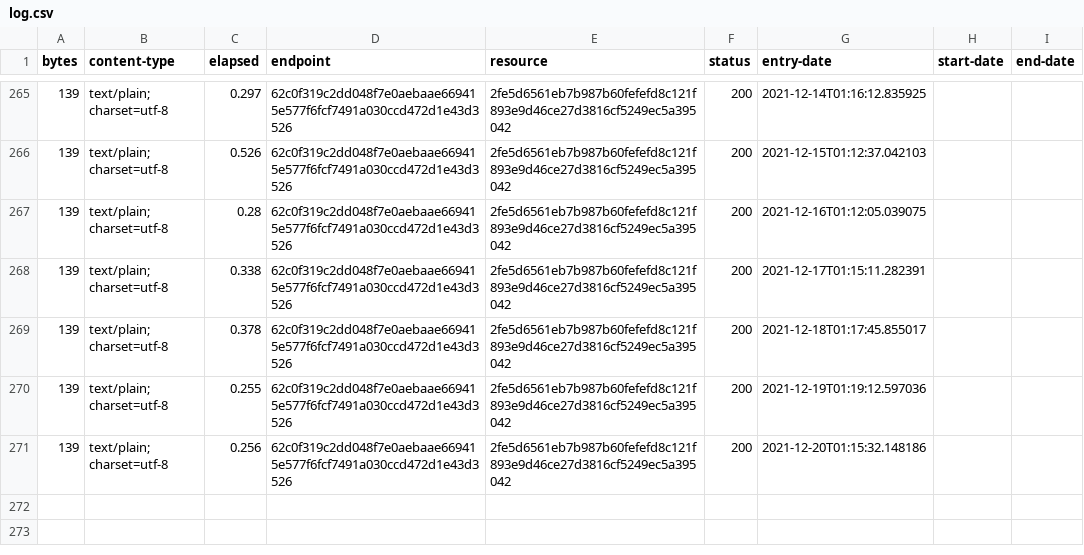
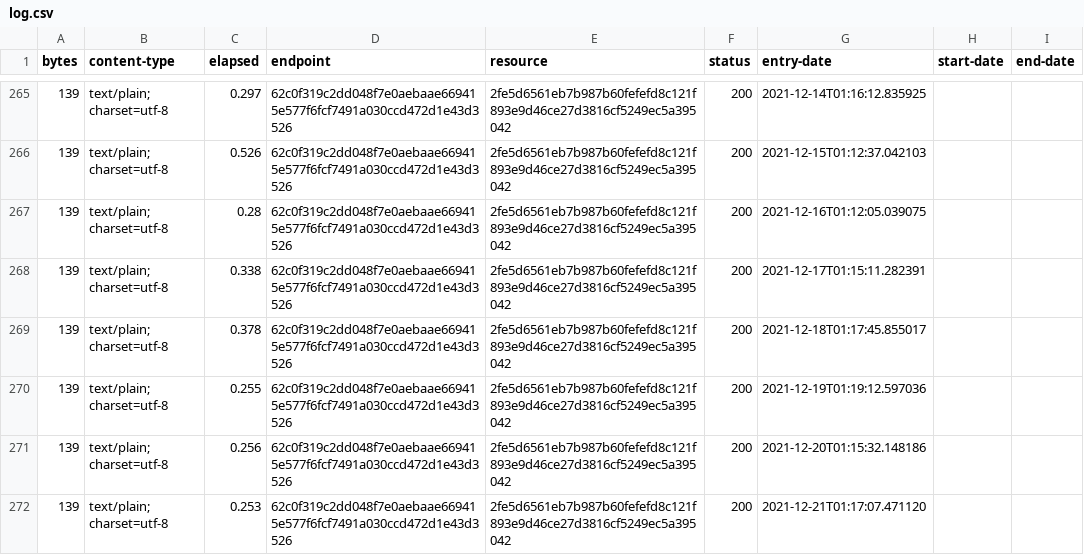
Before and after one commit to digital-land/planning-permission-status-collection, a CSV file: collection/log.csv, drawn as a sheet; only a part is shown, gaps mark what is left out.

Commit message:
Collection 2021-12-21

```diff
--- a/collection/log.csv
+++ b/collection/log.csv
@@ -271 +271,2 @@ bytes,content-type,elapsed,endpoint,resource,status,entry-date,start-date,end-da
 139,text/plain; charset=utf-8,0.256,62c0f319c2dd048f7e0aebaae669415e577f6fcf7491a030ccd472d1e43d3526,2fe5d6561eb7b987b60fefefd8c121f893e9d46ce27d3816cf5249ec5a395042,200,2021-12-20T01:15:32.148186,,
+139,text/plain; charset=utf-8,0.253,62c0f319c2dd048f7e0aebaae669415e577f6fcf7491a030ccd472d1e43d3526,2fe5d6561eb7b987b60fefefd8c121f893e9d46ce27d3816cf5249ec5a395042,200,2021-12-21T01:17:07.471120,,
```
